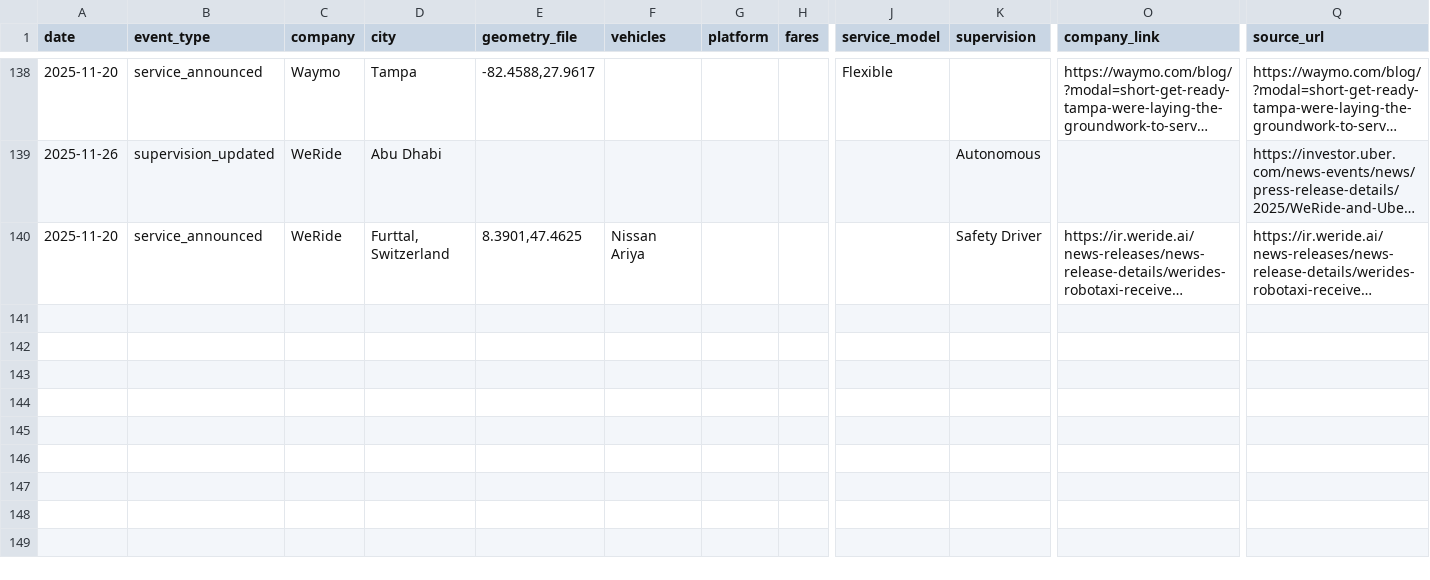
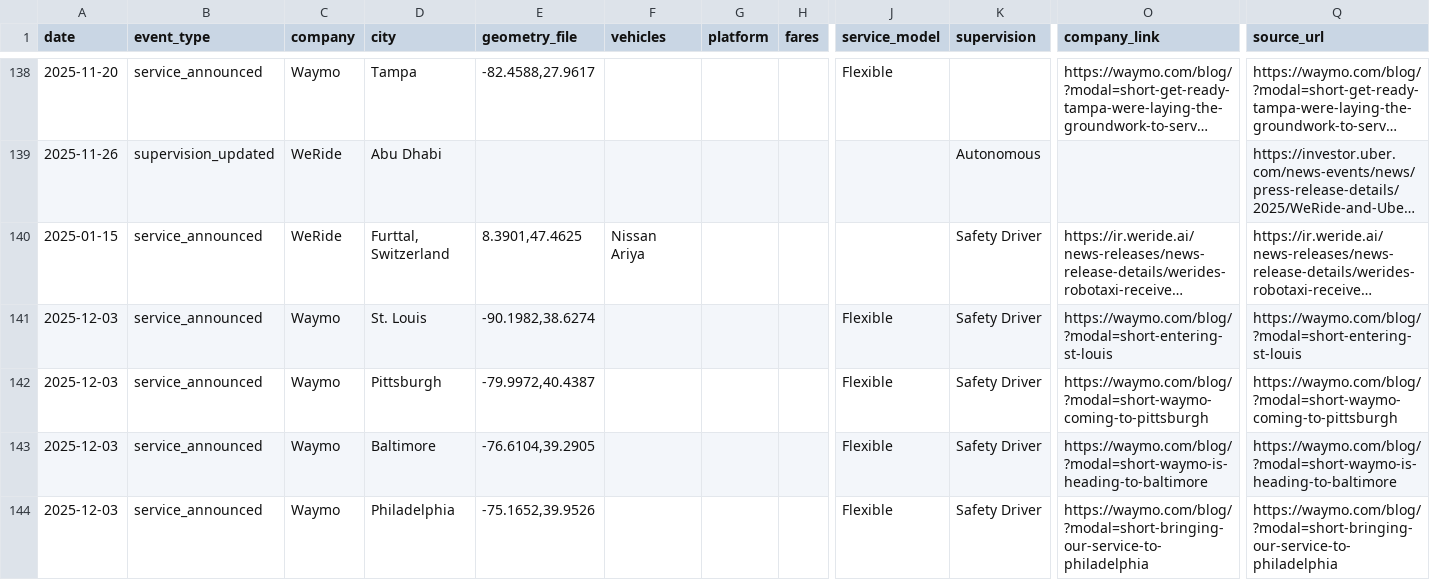
Before and after one commit to jacksonlester/av-map-data, a CSV file: events.csv, drawn as a sheet; only a part is shown, gaps mark what is left out; long unchanged cells end in …; rows hold the shown columns only; the diff names each change by its address in the sheet, - before the commit and + after, or states it on an @@ line.

Commit message:
adding 4 new waymo cities

```diff
--- a/events.csv
+++ b/events.csv
-A140 (date): 2025-11-20
+A140 (date): 2025-01-15
+row 141: 2025-12-03 | service_announced | Waymo | St. Louis | -90.1982,38.6274 |  |  |  | Flexible | Safety Driver | https://waymo.com/blog/?modal=short-entering-st-louis | https://waymo.com/blog/?modal=short-entering-st-louis
+row 142: 2025-12-03 | service_announced | Waymo | Pittsburgh | -79.9972,40.4387 |  |  |  | Flexible | Safety Driver | https://waymo.com/blog/?modal=short-waymo-coming-to-pittsburgh | https://waymo.com/blog/?modal=short-waymo-coming-to-pittsburgh
+row 143: 2025-12-03 | service_announced | Waymo | Baltimore | -76.6104,39.2905 |  |  |  | Flexible | Safety Driver | https://waymo.com/blog/?modal=short-waymo-is-heading-to-baltimore | https://waymo.com/blog/?modal=short-waymo-is-heading-to-baltimore
+row 144: 2025-12-03 | service_announced | Waymo | Philadelphia | -75.1652,39.9526 |  |  |  | Flexible | Safety Driver | https://waymo.com/blog/?modal=short-bringing-our-service-to-philadelphia | https://waymo.com/blog/?modal=short-bringing-our-service-to-philadelphia
```
